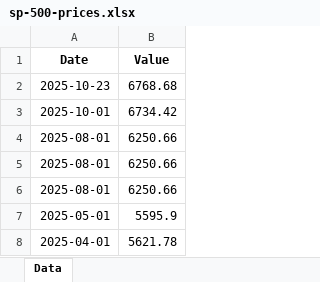
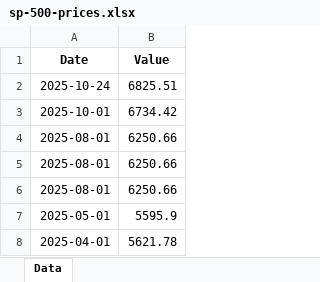
Before and after one commit to mcleancapital/realcpi, an Excel workbook: data/sp-500-prices.xlsx, sheet Data, drawn as a sheet; only a part is shown; values as stored, in another font and other column widths than the file's, no borders; removed rows and columns are numbered as before the commit, all else as after; the diff names each change by its address in the sheet, - before the commit and + after, or states it on an @@ line.

```diff
--- a/data/sp-500-prices.xlsx (sheet Data)
+++ b/data/sp-500-prices.xlsx (sheet Data)
-row 2: 2025-10-23 | 6768.68
+row 2: 2025-10-24 | 6825.51
```
